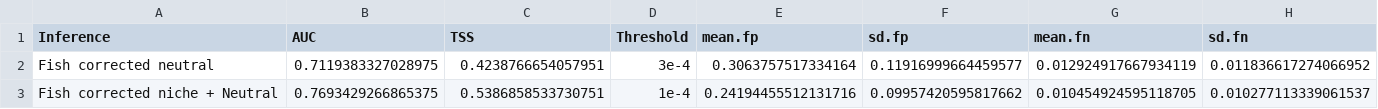
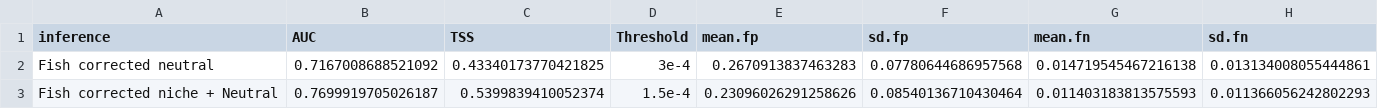
Before and after one commit to Jpomz/honestly-you-eat-this, a CSV file: Fish corrected Mean AUC and TSS trait matching.csv, drawn as a sheet.

Commit message:
fish correction trait matching updated relative abundance matrices

```diff
--- a/Fish corrected Mean AUC and TSS trait matching.csv
+++ b/Fish corrected Mean AUC and TSS trait matching.csv
@@ -1,3 +1,3 @@
-Inference,AUC,TSS,Threshold,mean.fp,sd.fp,mean.fn,sd.fn
-Fish corrected neutral,0.7119383327028975,0.4238766654057951,3e-4,0.3063757517334164,0.11916999664459577,0.012924917667934119,0.011836617274066952
-Fish corrected niche + Neutral,0.7693429266865375,0.5386858533730751,1e-4,0.24194455512131716,0.09957420595817662,0.010454924595118705,0.010277113339061537
+inference,AUC,TSS,Threshold,mean.fp,sd.fp,mean.fn,sd.fn
+Fish corrected neutral,0.7167008688521092,0.43340173770421825,3e-4,0.2670913837463283,0.07780644686957568,0.014719545467216138,0.013134008055444861
+Fish corrected niche + Neutral,0.7699919705026187,0.5399839410052374,1.5e-4,0.23096026291258626,0.08540136710430464,0.011403183813575593,0.011366056242802293
```
Also changed, not shown: 4 other files.
